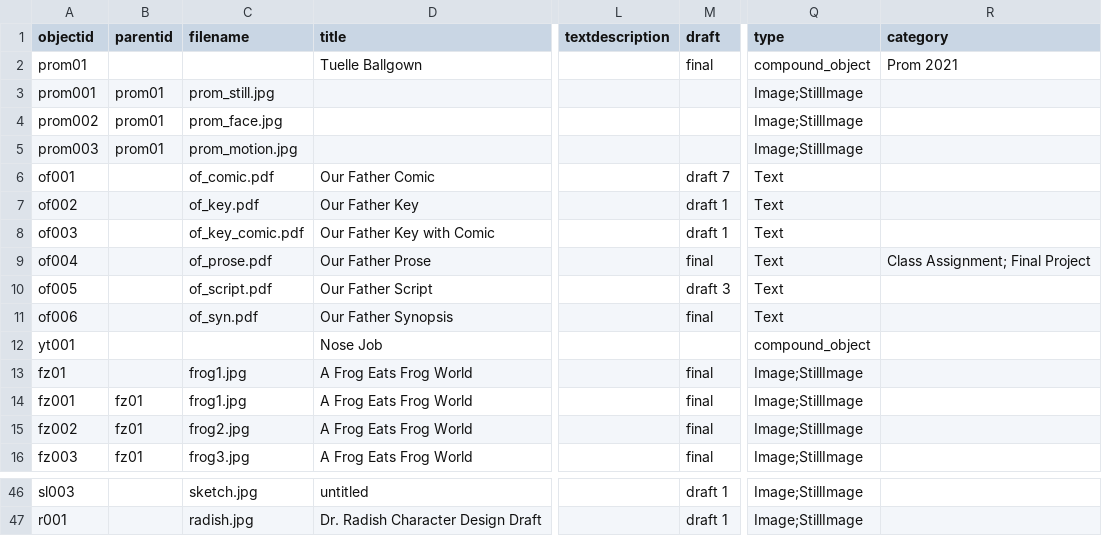
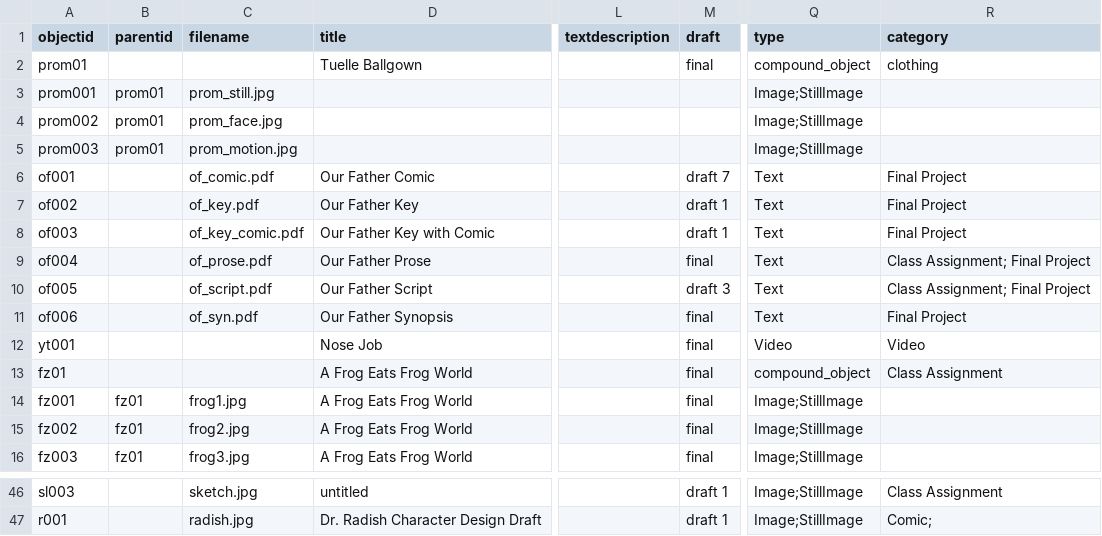
Before and after one commit to kynogree/GreenPortfolio, a CSV file: _data/greenfol.csv, drawn as a sheet; only a part is shown, gaps mark what is left out; the diff covers the shown part only; the diff names each change by its address in the sheet, - before the commit and + after, or states it on an @@ line.

Commit message:
filling out csv; seeing if "video" is a type

```diff
--- a/_data/greenfol.csv
+++ b/_data/greenfol.csv
-R2 (category): Prom 2021
+R2 (category): clothing
-R6:R8 (category): (empty)
+R6:R8 (category): Final Project
-R10 (category): (empty)
+R10 (category): Class Assignment; Final Project
-R11 (category): (empty)
+R11 (category): Final Project
-M12 (draft): (empty)
+M12 (draft): final
-Q12 (type): compound_object
+Q12 (type): Video
-R12 (category): (empty)
+R12 (category): Video
-C13 (filename): frog1.jpg
+C13 (filename): (empty)
-Q13 (type): Image;StillImage
+Q13 (type): compound_object
-R13 (category): (empty)
+R13 (category): Class Assignment
-R46 (category): (empty)
+R46 (category): Class Assignment
-R47 (category): (empty)
+R47 (category): Comic;
```
Also changed, not shown: 49 edited cells elsewhere in this file, 1 other file.
